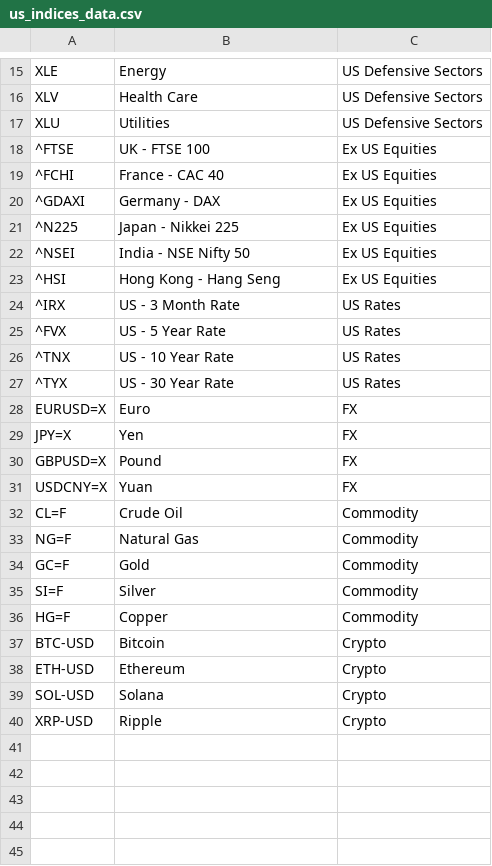
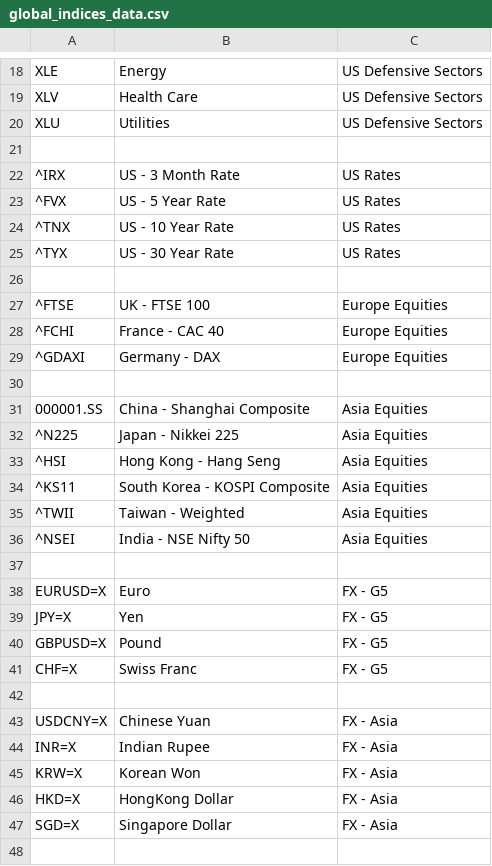
Before and after one commit to shreejyot/spaces, a CSV file: data/global_indices_data.csv (was data/us_indices_data.csv), drawn as a sheet; only a part is shown, gaps mark what is left out; the shorter side is filled out with more unchanged rows; the diff covers the shown part only.

Commit message:
latest changes - added few more indices

```diff
--- a/data/us_indices_data.csv
+++ b/data/global_indices_data.csv
@@ -17,8 +20,3 @@ XLV,Health Care,US Defensive Sectors
 XLU,Utilities,US Defensive Sectors
-^FTSE,UK - FTSE 100,Ex US Equities
-^FCHI,France - CAC 40,Ex US Equities
-^GDAXI,Germany - DAX,Ex US Equities
-^N225,Japan - Nikkei 225,Ex US Equities
-^NSEI,India - NSE Nifty 50,Ex US Equities
-^HSI,Hong Kong - Hang Seng,Ex US Equities
+
 ^IRX,US - 3 Month Rate,US Rates
@@ -27,5 +25,24 @@ XLU,Utilities,US Defensive Sectors
 ^TYX,US - 30 Year Rate,US Rates
-EURUSD=X,Euro ,FX
-JPY=X,Yen,FX
-GBPUSD=X,Pound,FX
-USDCNY=X,Yuan,FX
+
+^FTSE,UK - FTSE 100,Europe Equities
+^FCHI,France - CAC 40,Europe Equities
+^GDAXI,Germany - DAX,Europe Equities
+
+000001.SS,China - Shanghai Composite,Asia Equities
+^N225,Japan - Nikkei 225,Asia Equities
+^HSI,Hong Kong - Hang Seng,Asia Equities
+^KS11,South Korea - KOSPI Composite,Asia Equities
+^TWII,Taiwan - Weighted,Asia Equities
+^NSEI,India - NSE Nifty 50,Asia Equities
+
+EURUSD=X,Euro,FX - G5
+JPY=X,Yen,FX - G5
+GBPUSD=X,Pound,FX - G5
+CHF=X,Swiss Franc,FX - G5
+
+USDCNY=X,Chinese Yuan,FX - Asia
+INR=X,Indian Rupee,FX - Asia
+KRW=X,Korean Won,FX - Asia
+HKD=X,HongKong Dollar,FX - Asia
+SGD=X,Singapore Dollar,FX - Asia
+
```
Also changed, not shown: 5 added rows elsewhere in this file, data/nifty_100_tickers.csv, 28 other files.
